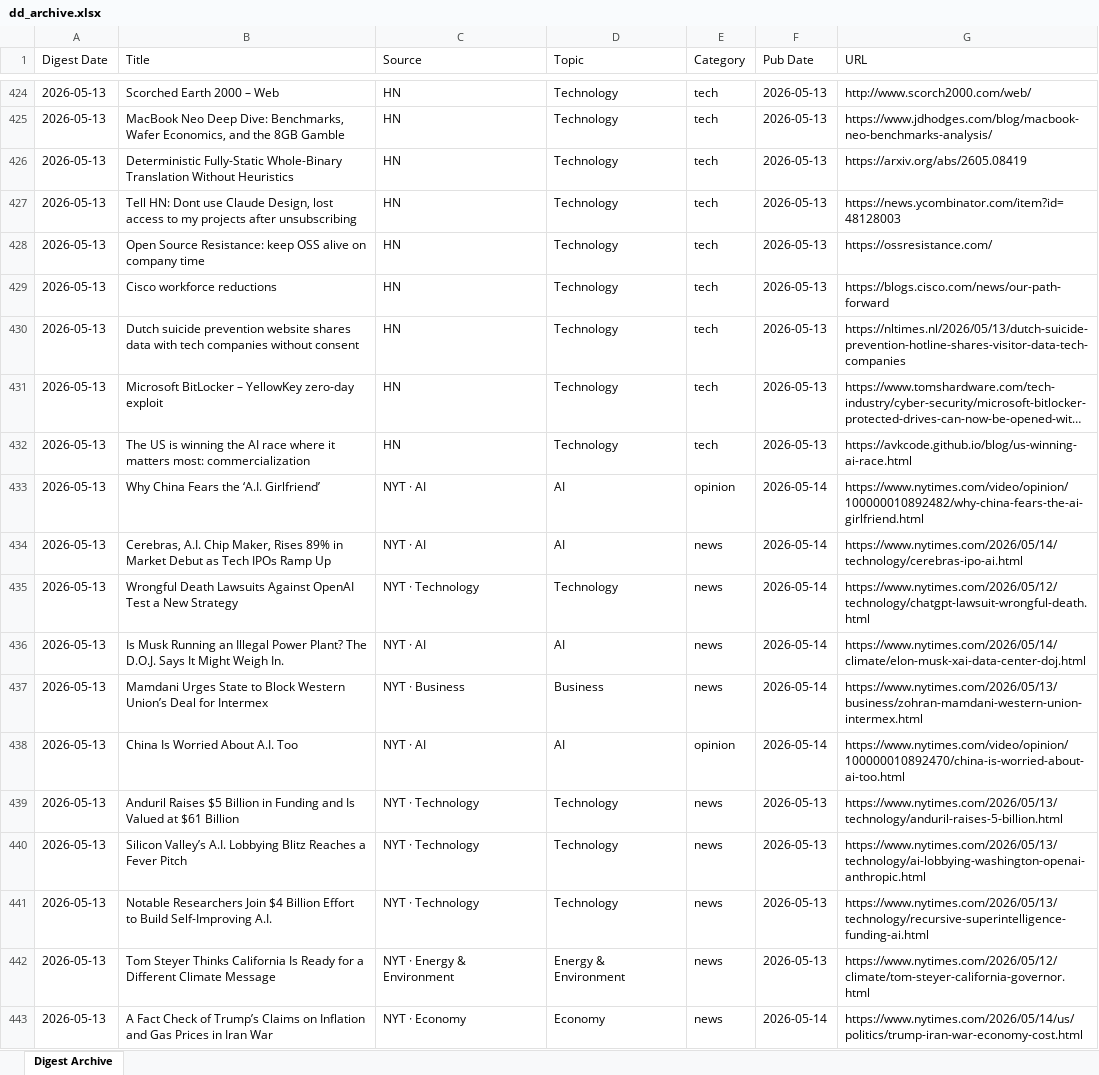
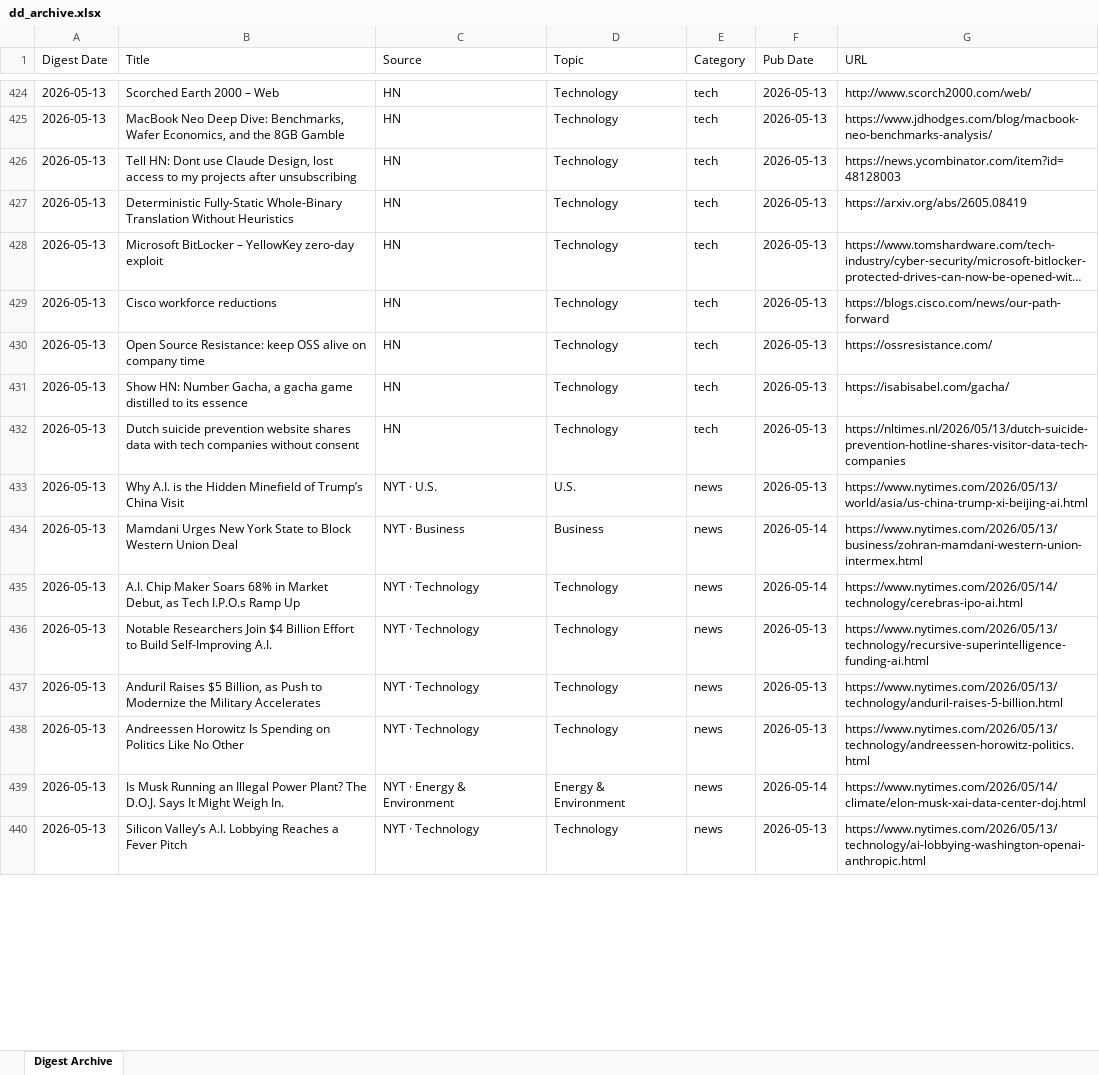
Before and after one commit to hankang156-eng/daily-digest, an Excel workbook: data/digest_archives/dd_archive.xlsx, sheet Digest Archive, drawn as a sheet; only a part is shown, gaps mark what is left out; long unchanged cells end in …; values as stored, in another font and other column widths than the file's, no borders; removed rows and columns are numbered as before the commit, all else as after; the diff covers the shown part only; the diff names each change by its address in the sheet, - before the commit and + after, or states it on an @@ line.

Commit message:
digest: 2026-05-13

```diff
--- a/data/digest_archives/dd_archive.xlsx (sheet Digest Archive)
+++ b/data/digest_archives/dd_archive.xlsx (sheet Digest Archive)
@@ row 427 moved to row 426: 2026-05-13 @@
@@ row 431 moved to row 428: 2026-05-13 @@
+row 429: 2026-05-13 | Cisco workforce reductions | HN | Technology | tech | 2026-05-13 | https://blogs.cisco.com/news/our-path-forward
-B431 (Title): Cisco workforce reductions
+B431 (Title): Show HN: Number Gacha, a gacha game distilled to its essence
-G431 (URL): https://blogs.cisco.com/news/our-path-forward
+G431 (URL): https://isabisabel.com/gacha/
-row 432: 2026-05-13 | The US is winning the AI race where it matters most: commercialization | HN | Technology | tech | 2026-05-13 | https://avkcode.github.io/blog/us-winning-ai-race.html
-row 433: 2026-05-13 | Why China Fears the ‘A.I. Girlfriend’ | NYT · AI | AI | opinion | 2026-05-14 | https://www.nytimes.com/video/opinion/100000010892482/why-china-fears-the-ai-girlfriend.html
-row 434: 2026-05-13 | Cerebras, A.I. Chip Maker, Rises 89% in Market Debut as Tech IPOs Ramp Up | NYT · AI | AI | news | 2026-05-14 | https://www.nytimes.com/2026/05/14/technology/cerebras-ipo-ai.html
-row 435: 2026-05-13 | Wrongful Death Lawsuits Against OpenAI Test a New Strategy | NYT · Technology | Technology | news | 2026-05-14 | https://www.nytimes.com/2026/05/12/technology/chatgpt-lawsuit-wrongful-death.html
-B433 (Title): Is Musk Running an Illegal Power Plant? The D.O.J. Says It Might Weigh In.
+B433 (Title): Why A.I. is the Hidden Minefield of Trump’s China Visit
-C433 (Source): NYT · AI
+C433 (Source): NYT · U.S.
-D433 (Topic): AI
+D433 (Topic): U.S.
-F433 (Pub Date): 2026-05-14
+F433 (Pub Date): 2026-05-13
-G433 (URL): https://www.nytimes.com/2026/05/14/climate/elon-musk-xai-data-center-doj.html
+G433 (URL): https://www.nytimes.com/2026/05/13/world/asia/us-china-trump-xi-beijing-ai.html
-B434 (Title): Mamdani Urges State to Block Western Union’s Deal for Intermex
+B434 (Title): Mamdani Urges New York State to Block Western Union Deal
-row 438: 2026-05-13 | China Is Worried About A.I. Too | NYT · AI | AI | opinion | 2026-05-14 | https://www.nytimes.com/video/opinion/100000010892470/china-is-worried-about-ai-too.html
-B435 (Title): Anduril Raises $5 Billion in Funding and Is Valued at $61 Billion
+B435 (Title): A.I. Chip Maker Soars 68% in Market Debut, as Tech I.P.O.s Ramp Up
-F435 (Pub Date): 2026-05-13
+F435 (Pub Date): 2026-05-14
-G435 (URL): https://www.nytimes.com/2026/05/13/technology/anduril-raises-5-billion.html
+G435 (URL): https://www.nytimes.com/2026/05/14/technology/cerebras-ipo-ai.html
-row 440: 2026-05-13 | Silicon Valley’s A.I. Lobbying Blitz Reaches a Fever Pitch | NYT · Technology | Technology | news | 2026-05-13 | https://www.nytimes.com/2026/05/13/technology/ai-lobbying-washington-openai-anthropic.html
+row 437: 2026-05-13 | Anduril Raises $5 Billion, as Push to Modernize the Military Accelerates | NYT · Technology | Technology | news | 2026-05-13 | https://www.nytimes.com/2026/05/13/technology/anduril-raises-5-billion.html
+row 438: 2026-05-13 | Andreessen Horowitz Is Spending on Politics Like No Other | NYT · Technology | Technology | news | 2026-05-13 | https://www.nytimes.com/2026/05/13/technology/andreessen-horowitz-politics.html
-B439 (Title): Tom Steyer Thinks California Is Ready for a Different Climate Message
+B439 (Title): Is Musk Running an Illegal Power Plant? The D.O.J. Says It Might Weigh In.
-F439 (Pub Date): 2026-05-13
+F439 (Pub Date): 2026-05-14
-G439 (URL): https://www.nytimes.com/2026/05/12/climate/tom-steyer-california-governor.html
+G439 (URL): https://www.nytimes.com/2026/05/14/climate/elon-musk-xai-data-center-doj.html
-B440 (Title): A Fact Check of Trump’s Claims on Inflation and Gas Prices in Iran War
+B440 (Title): Silicon Valley’s A.I. Lobbying Reaches a Fever Pitch
-C440 (Source): NYT · Economy
+C440 (Source): NYT · Technology
-D440 (Topic): Economy
+D440 (Topic): Technology
-F440 (Pub Date): 2026-05-14
+F440 (Pub Date): 2026-05-13
-G440 (URL): https://www.nytimes.com/2026/05/14/us/politics/trump-iran-war-economy-cost.html
+G440 (URL): https://www.nytimes.com/2026/05/13/technology/ai-lobbying-washington-openai-anthropic.html
```
Also changed, not shown: 6 added rows, 6 removed rows and 14 edited cells elsewhere in this sheet, data/hn/hn_archive.xlsx, 9 other files.
